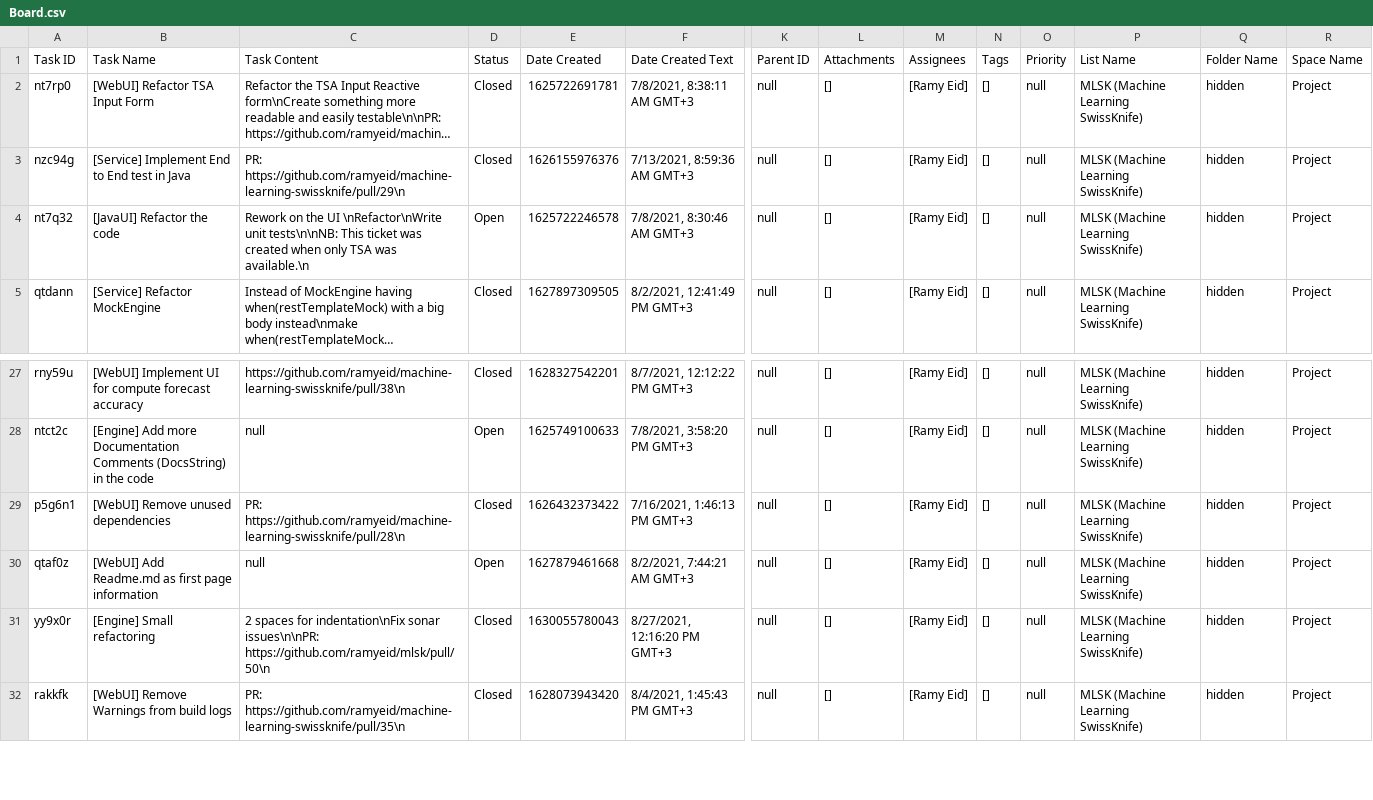
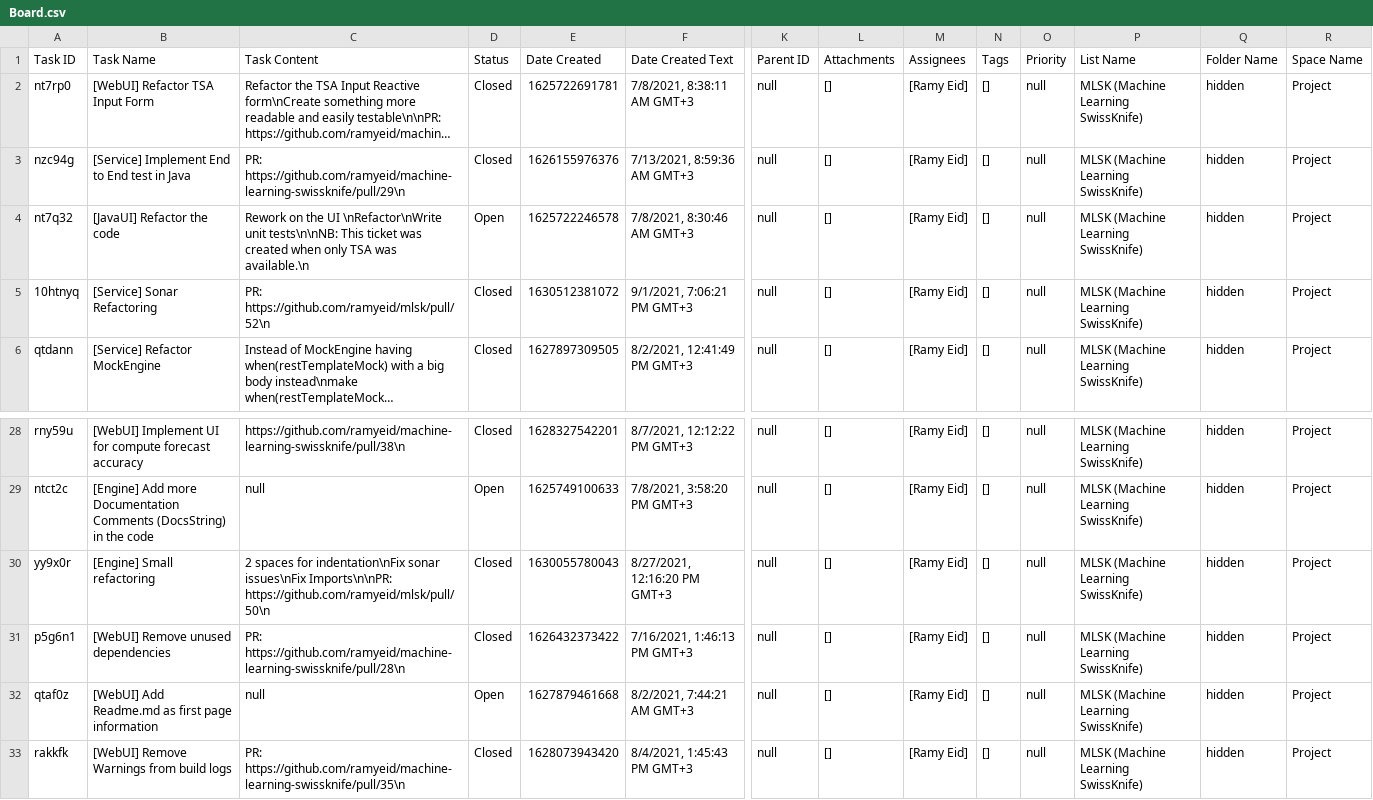
Before and after one commit to ramyeid/mlsk, a CSV file: Board.csv, drawn as a sheet; only a part is shown, gaps mark what is left out; long unchanged cells end in …; removed rows and columns are numbered as before the commit, all else as after; rows hold the shown columns only; the diff names each change by its address in the sheet, - before the commit and + after, or states it on an @@ line.

Commit message:
[Service] Sonar Refactoring

```diff
--- a/Board.csv
+++ b/Board.csv
+row 5: 10htnyq | [Service] Sonar Refactoring | PR: https://github.com/ramyeid/mlsk/pull/52\n | Closed | 1630512381072 | 9/1/2021, 7:06:21 PM GMT+3 | null | [] | [Ramy Eid] | [] | null | MLSK (Machine Learning SwissKnife) | hidden | Project
+row 30: yy9x0r | [Engine] Small refactoring | 2 spaces for indentation\nFix sonar issues\nFix Imports\n\nPR: https://github.com/ramyeid/mlsk/pull/50\n | Closed | 1630055780043 | 8/27/2021, 12:16:20 PM GMT+3 | null | [] | [Ramy Eid] | [] | null | MLSK (Machine Learning SwissKnife) | hidden | Project
-row 31: yy9x0r | [Engine] Small refactoring | 2 spaces for indentation\nFix sonar issues\n\nPR: https://github.com/ramyeid/mlsk/pull/50\n | Closed | 1630055780043 | 8/27/2021, 12:16:20 PM GMT+3 | null | [] | [Ramy Eid] | [] | null | MLSK (Machine Learning SwissKnife) | hidden | Project
```
Also changed, not shown: 3 other files.
